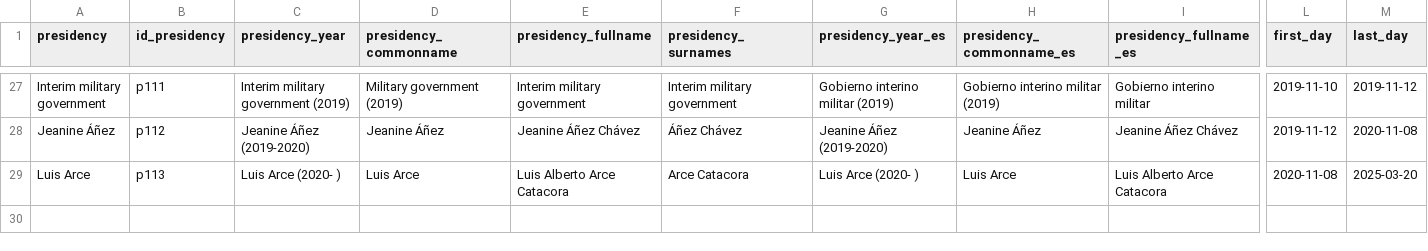
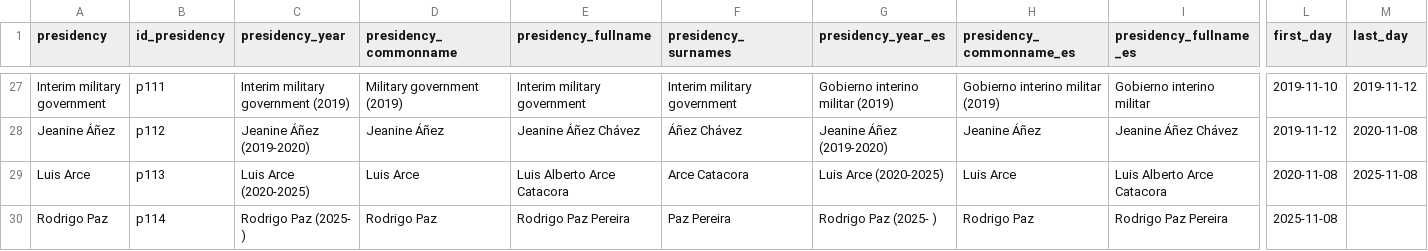
Before and after one commit to UltimateConsequences/consequencestools, a CSV file: data-raw/presidency-name-table.csv, drawn as a sheet; only a part is shown, gaps mark what is left out; rows hold the shown columns only; the diff names each change by its address in the sheet, - before the commit and + after, or states it on an @@ line.

Commit message:
Update presidency_name_table to include Rodrigo Paz

```diff
--- a/data-raw/presidency-name-table.csv
+++ b/data-raw/presidency-name-table.csv
-C29 (presidency_year): Luis Arce (2020- )
+C29 (presidency_year): Luis Arce (2020-2025)
-G29 (presidency_year_es): Luis Arce (2020- )
+G29 (presidency_year_es): Luis Arce (2020-2025)
-M29 (last_day): 2025-03-20
+M29 (last_day): 2025-11-08
+row 30: Rodrigo Paz | p114 | Rodrigo Paz (2025- ) | Rodrigo Paz | Rodrigo Paz Pereira | Paz Pereira | Rodrigo Paz (2025- ) | Rodrigo Paz | Rodrigo Paz Pereira | 2025-11-08
```
Also changed, not shown: 5 other files.
